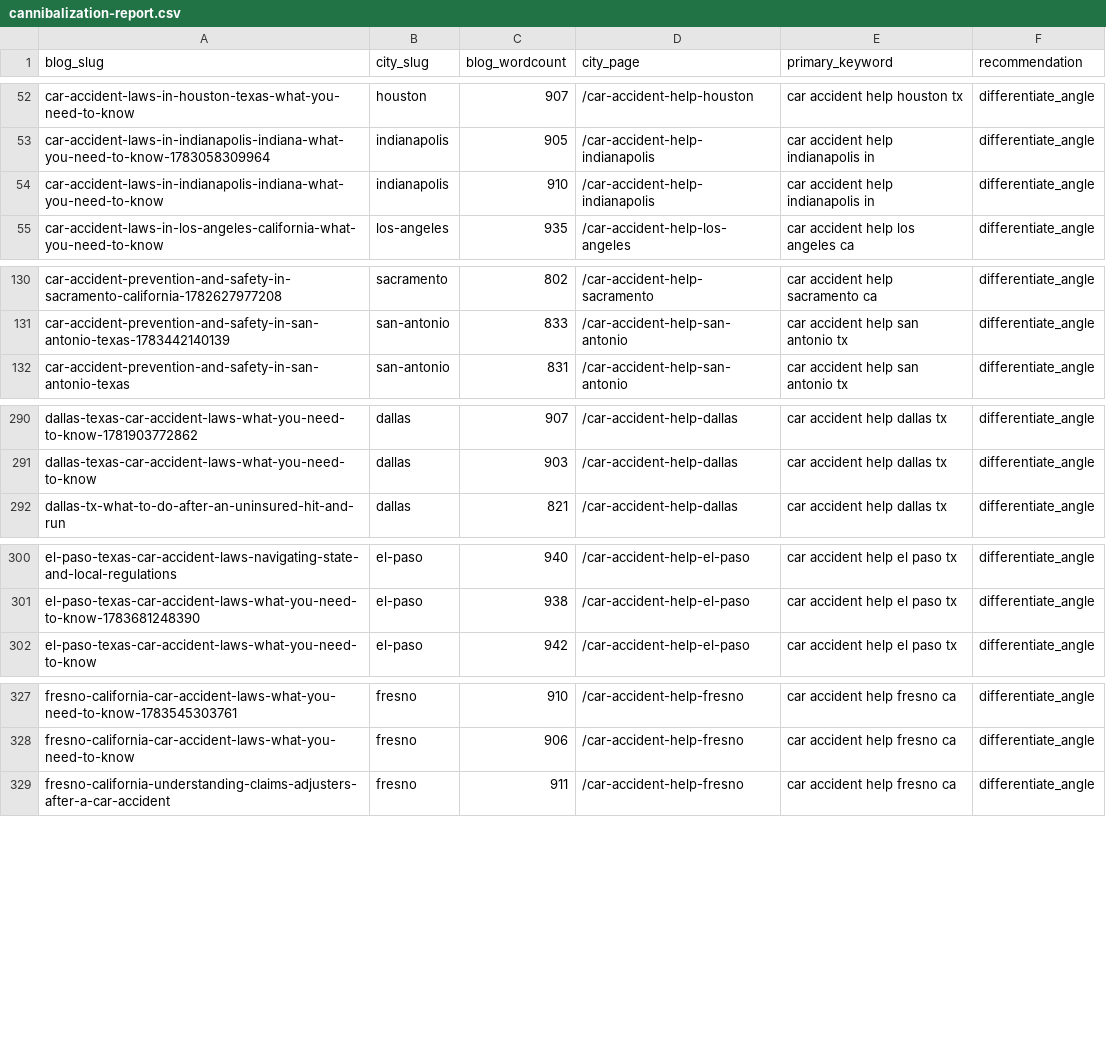
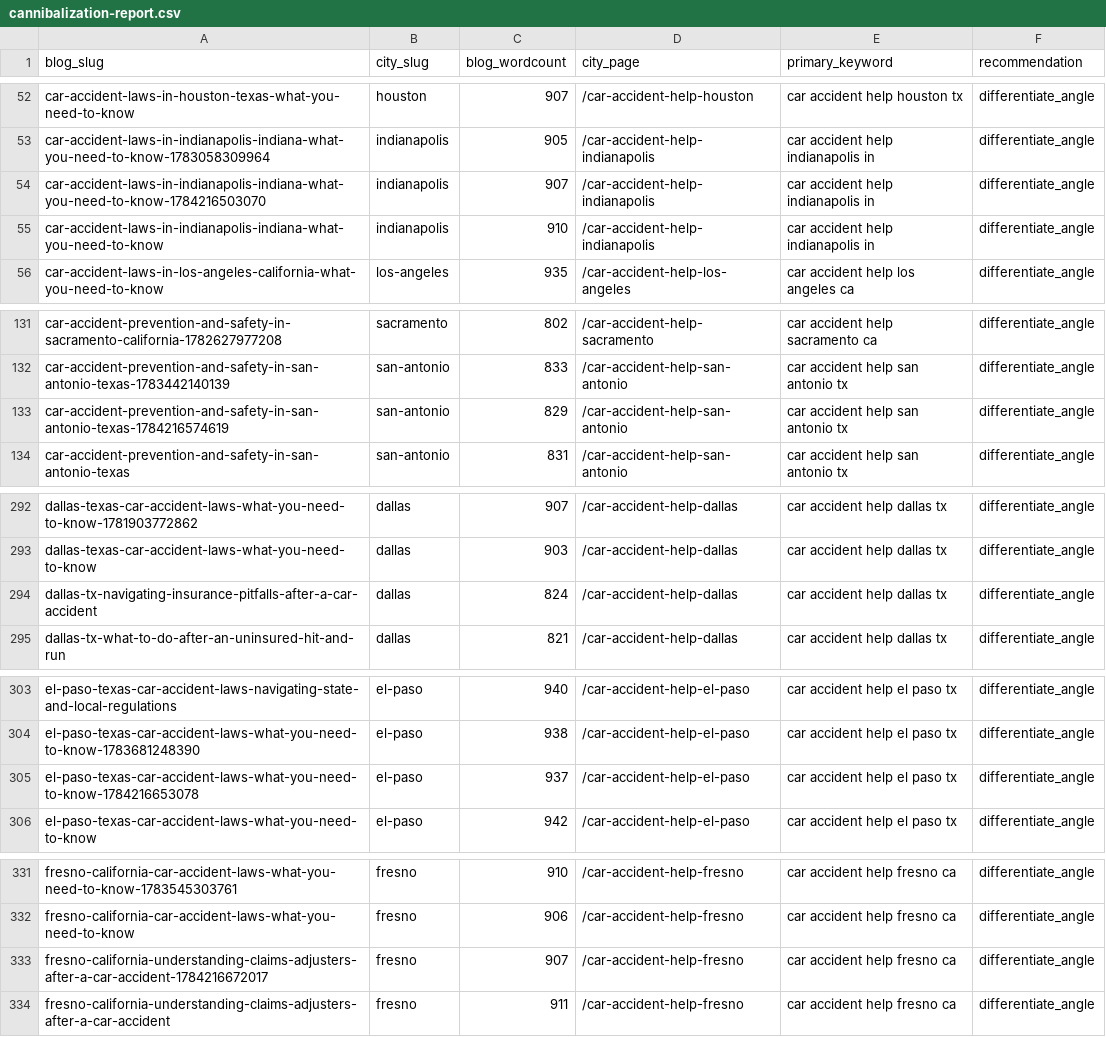
Before and after one commit to scotttischler-byte/wreckmatch, a CSV file: content/cannibalization-report.csv, drawn as a sheet; only a part is shown, gaps mark what is left out; the diff covers the shown part only.

```diff
--- a/content/cannibalization-report.csv
+++ b/content/cannibalization-report.csv
@@ -53,2 +53,3 @@
 "car-accident-laws-in-indianapolis-indiana-what-you-need-to-know-1783058309964","indianapolis","905","/car-accident-help-indianapolis","car accident help indianapolis in","differentiate_angle"
+"car-accident-laws-in-indianapolis-indiana-what-you-need-to-know-1784216503070","indianapolis","907","/car-accident-help-indianapolis","car accident help indianapolis in","differentiate_angle"
 "car-accident-laws-in-indianapolis-indiana-what-you-need-to-know","indianapolis","910","/car-accident-help-indianapolis","car accident help indianapolis in","differentiate_angle"
@@ -131,2 +132,3 @@
 "car-accident-prevention-and-safety-in-san-antonio-texas-1783442140139","san-antonio","833","/car-accident-help-san-antonio","car accident help san antonio tx","differentiate_angle"
+"car-accident-prevention-and-safety-in-san-antonio-texas-1784216574619","san-antonio","829","/car-accident-help-san-antonio","car accident help san antonio tx","differentiate_angle"
 "car-accident-prevention-and-safety-in-san-antonio-texas","san-antonio","831","/car-accident-help-san-antonio","car accident help san antonio tx","differentiate_angle"
@@ -291,2 +293,3 @@
 "dallas-texas-car-accident-laws-what-you-need-to-know","dallas","903","/car-accident-help-dallas","car accident help dallas tx","differentiate_angle"
+"dallas-tx-navigating-insurance-pitfalls-after-a-car-accident","dallas","824","/car-accident-help-dallas","car accident help dallas tx","differentiate_angle"
 "dallas-tx-what-to-do-after-an-uninsured-hit-and-run","dallas","821","/car-accident-help-dallas","car accident help dallas tx","differentiate_angle"
@@ -301,2 +304,3 @@
 "el-paso-texas-car-accident-laws-what-you-need-to-know-1783681248390","el-paso","938","/car-accident-help-el-paso","car accident help el paso tx","differentiate_angle"
+"el-paso-texas-car-accident-laws-what-you-need-to-know-1784216653078","el-paso","937","/car-accident-help-el-paso","car accident help el paso tx","differentiate_angle"
 "el-paso-texas-car-accident-laws-what-you-need-to-know","el-paso","942","/car-accident-help-el-paso","car accident help el paso tx","differentiate_angle"
@@ -328,2 +332,3 @@
 "fresno-california-car-accident-laws-what-you-need-to-know","fresno","906","/car-accident-help-fresno","car accident help fresno ca","differentiate_angle"
+"fresno-california-understanding-claims-adjusters-after-a-car-accident-1784216672017","fresno","907","/car-accident-help-fresno","car accident help fresno ca","differentiate_angle"
 "fresno-california-understanding-claims-adjusters-after-a-car-accident","fresno","911","/car-accident-help-fresno","car accident help fresno ca","differentiate_angle"
```
Also changed, not shown: 4 added rows elsewhere in this file, 1 other file.
